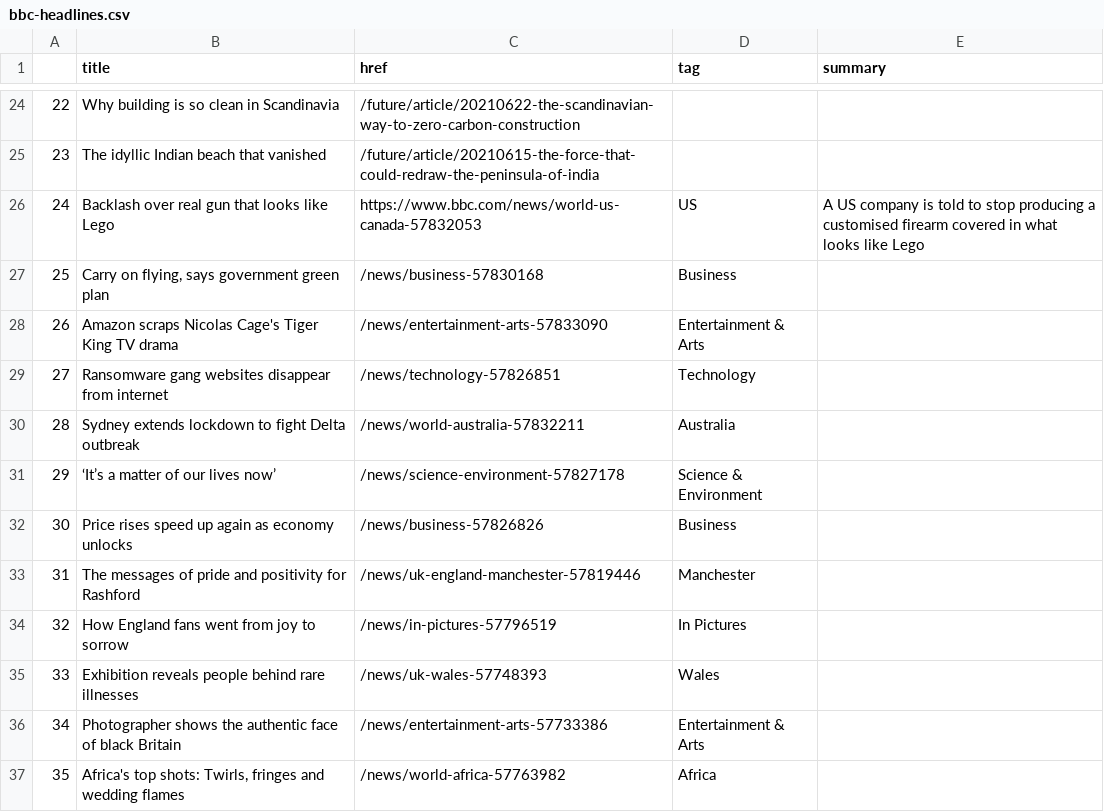
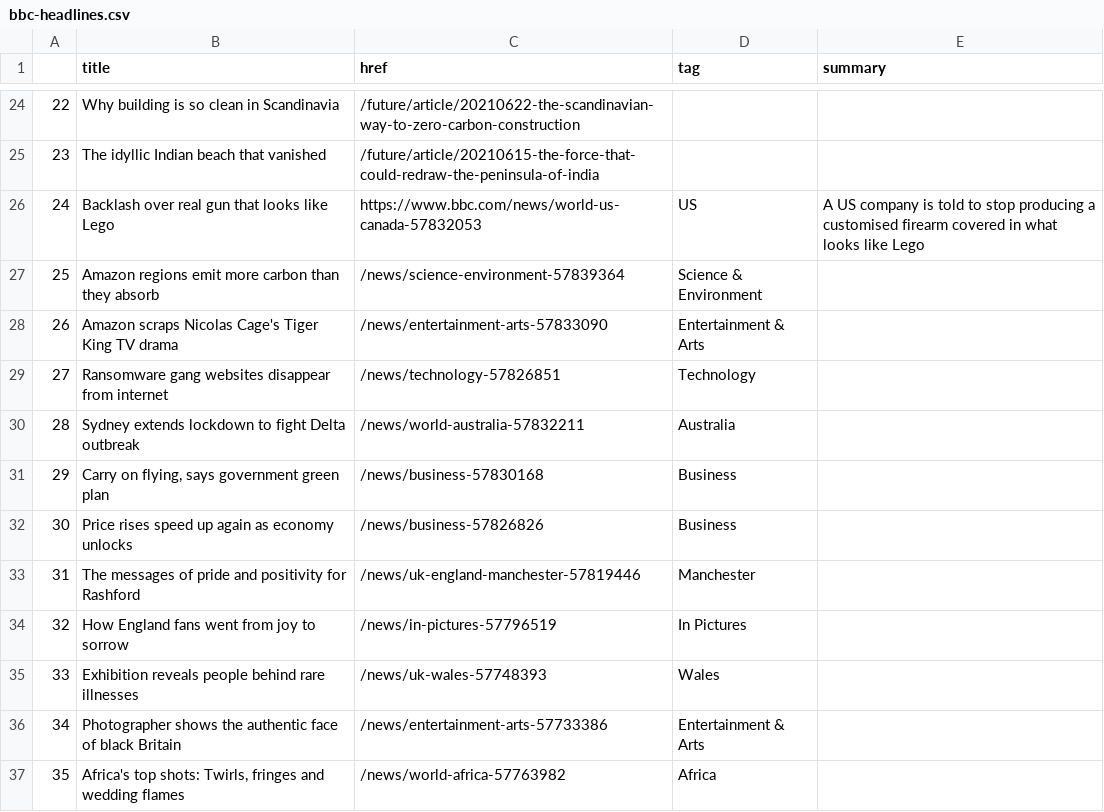
Before and after one commit to bujanowski/automated-scraper, a CSV file: bbc-headlines.csv, drawn as a sheet; only a part is shown, gaps mark what is left out.

```diff
--- a/bbc-headlines.csv
+++ b/bbc-headlines.csv
@@ -26,3 +26,3 @@
 24,Backlash over real gun that looks like Lego,https://www.bbc.com/news/world-us-canada-57832053,US,A US company is told to stop producing a customised firearm covered in what looks like Lego
-25,"Carry on flying, says government green plan",/news/business-57830168,Business,
+25,Amazon regions emit more carbon than they absorb,/news/science-environment-57839364,Science & Environment,
 26,Amazon scraps Nicolas Cage's Tiger King TV drama,/news/entertainment-arts-57833090,Entertainment & Arts,
@@ -30,3 +30,3 @@
 28,Sydney extends lockdown to fight Delta outbreak,/news/world-australia-57832211,Australia,
-29,‘It’s a matter of our lives now’,/news/science-environment-57827178,Science & Environment,
+29,"Carry on flying, says government green plan",/news/business-57830168,Business,
 30,Price rises speed up again as economy unlocks,/news/business-57826826,Business,
```
